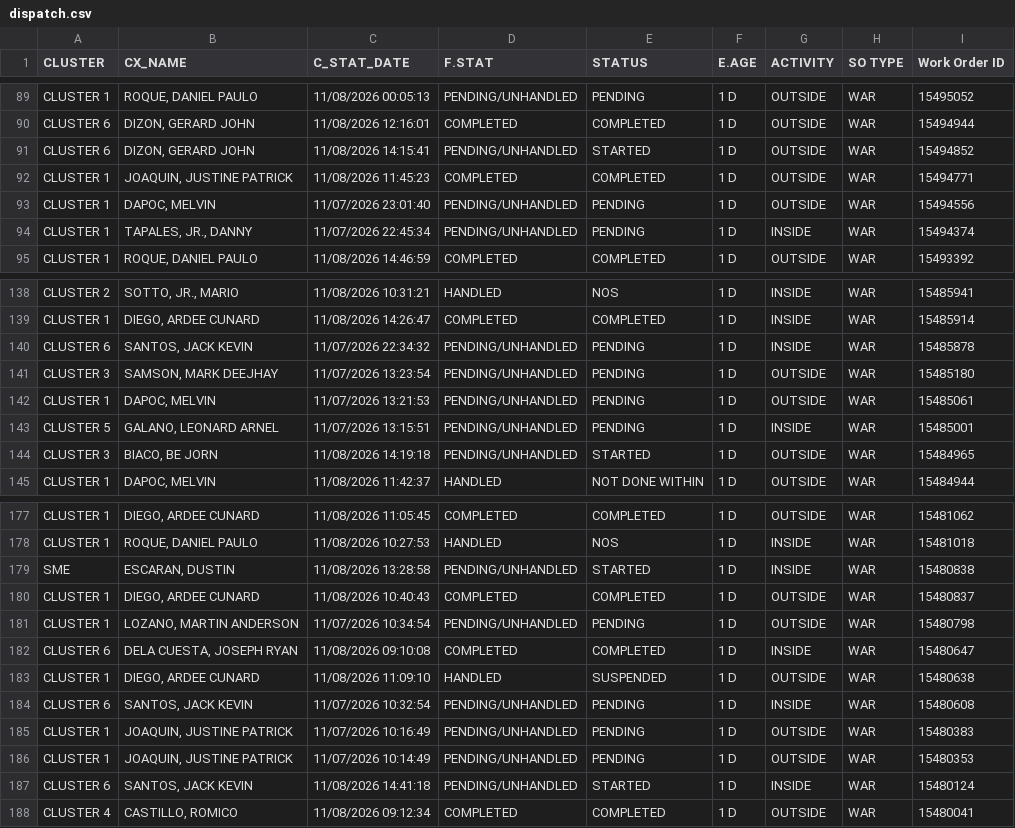
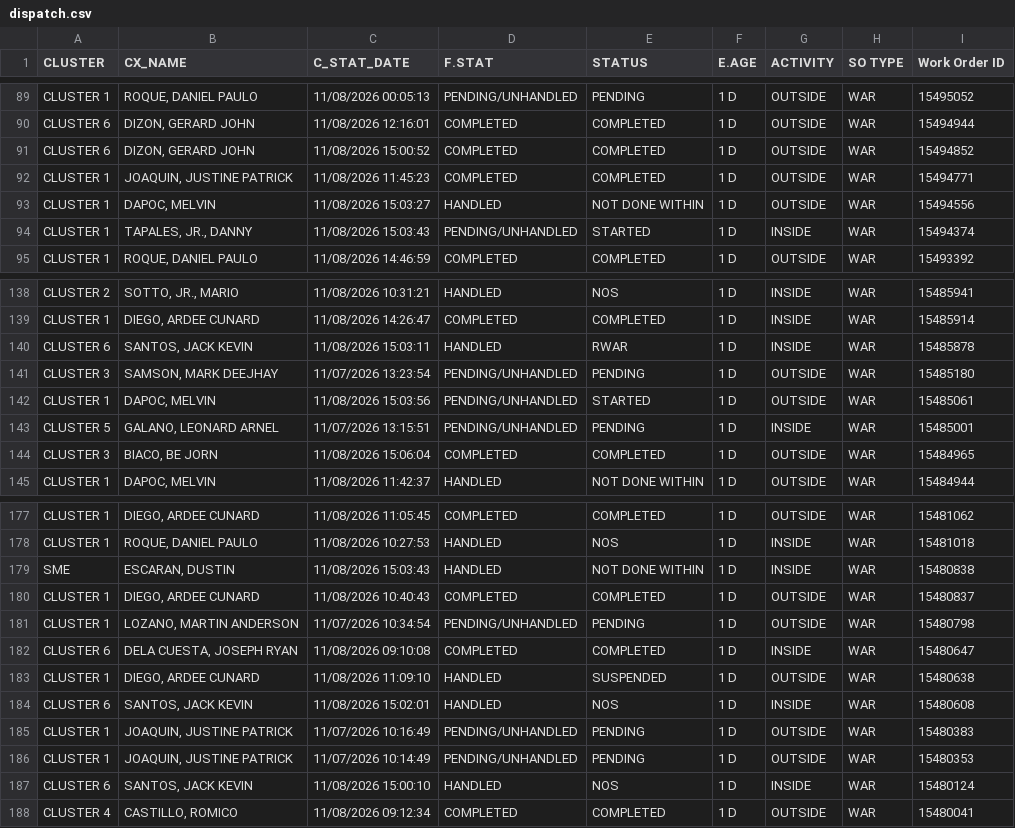
Before and after one commit to ReportsHub/CXSDA-Dispatch-Dashboard, a CSV file: data/dispatch.csv, drawn as a sheet; only a part is shown, gaps mark what is left out; the diff covers the shown part only.

```diff
--- a/data/dispatch.csv
+++ b/data/dispatch.csv
@@ -90,6 +90,6 @@ CLUSTER 1,"ROQUE, DANIEL PAULO",11/08/2026 00:05:13,PENDING/UNHANDLED,PENDING,1
 CLUSTER 6,"DIZON, GERARD JOHN",11/08/2026 12:16:01,COMPLETED,COMPLETED,1 D,OUTSIDE,WAR,15494944
-CLUSTER 6,"DIZON, GERARD JOHN",11/08/2026 14:15:41,PENDING/UNHANDLED,STARTED,1 D,OUTSIDE,WAR,15494852
+CLUSTER 6,"DIZON, GERARD JOHN",11/08/2026 15:00:52,COMPLETED,COMPLETED,1 D,OUTSIDE,WAR,15494852
 CLUSTER 1,"JOAQUIN, JUSTINE PATRICK",11/08/2026 11:45:23,COMPLETED,COMPLETED,1 D,OUTSIDE,WAR,15494771
-CLUSTER 1,"DAPOC, MELVIN",11/07/2026 23:01:40,PENDING/UNHANDLED,PENDING,1 D,OUTSIDE,WAR,15494556
-CLUSTER 1,"TAPALES, JR., DANNY",11/07/2026 22:45:34,PENDING/UNHANDLED,PENDING,1 D,INSIDE,WAR,15494374
+CLUSTER 1,"DAPOC, MELVIN",11/08/2026 15:03:27,HANDLED,NOT DONE WITHIN,1 D,OUTSIDE,WAR,15494556
+CLUSTER 1,"TAPALES, JR., DANNY",11/08/2026 15:03:43,PENDING/UNHANDLED,STARTED,1 D,INSIDE,WAR,15494374
 CLUSTER 1,"ROQUE, DANIEL PAULO",11/08/2026 14:46:59,COMPLETED,COMPLETED,1 D,OUTSIDE,WAR,15493392
@@ -139,7 +139,7 @@ CLUSTER 2,"SOTTO, JR., MARIO",11/08/2026 10:31:21,HANDLED,NOS,1 D,INSIDE,WAR,154
 CLUSTER 1,"DIEGO, ARDEE CUNARD",11/08/2026 14:26:47,COMPLETED,COMPLETED,1 D,INSIDE,WAR,15485914
-CLUSTER 6,"SANTOS, JACK KEVIN",11/07/2026 22:34:32,PENDING/UNHANDLED,PENDING,1 D,INSIDE,WAR,15485878
+CLUSTER 6,"SANTOS, JACK KEVIN",11/08/2026 15:03:11,HANDLED,RWAR,1 D,INSIDE,WAR,15485878
 CLUSTER 3,"SAMSON, MARK DEEJHAY",11/07/2026 13:23:54,PENDING/UNHANDLED,PENDING,1 D,OUTSIDE,WAR,15485180
-CLUSTER 1,"DAPOC, MELVIN",11/07/2026 13:21:53,PENDING/UNHANDLED,PENDING,1 D,OUTSIDE,WAR,15485061
+CLUSTER 1,"DAPOC, MELVIN",11/08/2026 15:03:56,PENDING/UNHANDLED,STARTED,1 D,OUTSIDE,WAR,15485061
 CLUSTER 5,"GALANO, LEONARD ARNEL",11/07/2026 13:15:51,PENDING/UNHANDLED,PENDING,1 D,INSIDE,WAR,15485001
-CLUSTER 3,"BIACO, BE JORN",11/08/2026 14:19:18,PENDING/UNHANDLED,STARTED,1 D,OUTSIDE,WAR,15484965
+CLUSTER 3,"BIACO, BE JORN",11/08/2026 15:06:04,COMPLETED,COMPLETED,1 D,OUTSIDE,WAR,15484965
 CLUSTER 1,"DAPOC, MELVIN",11/08/2026 11:42:37,HANDLED,NOT DONE WITHIN,1 D,OUTSIDE,WAR,15484944
@@ -178,3 +178,3 @@ CLUSTER 1,"DIEGO, ARDEE CUNARD",11/08/2026 11:05:45,COMPLETED,COMPLETED,1 D,OUTS
 CLUSTER 1,"ROQUE, DANIEL PAULO",11/08/2026 10:27:53,HANDLED,NOS,1 D,INSIDE,WAR,15481018
-SME,"ESCARAN, DUSTIN",11/08/2026 13:28:58,PENDING/UNHANDLED,STARTED,1 D,INSIDE,WAR,15480838
+SME,"ESCARAN, DUSTIN",11/08/2026 15:03:43,HANDLED,NOT DONE WITHIN,1 D,INSIDE,WAR,15480838
 CLUSTER 1,"DIEGO, ARDEE CUNARD",11/08/2026 10:40:43,COMPLETED,COMPLETED,1 D,OUTSIDE,WAR,15480837
@@ -183,6 +183,6 @@ CLUSTER 6,"DELA CUESTA, JOSEPH RYAN",11/08/2026 09:10:08,COMPLETED,COMPLETED,1 D
 CLUSTER 1,"DIEGO, ARDEE CUNARD",11/08/2026 11:09:10,HANDLED,SUSPENDED,1 D,OUTSIDE,WAR,15480638
-CLUSTER 6,"SANTOS, JACK KEVIN",11/07/2026 10:32:54,PENDING/UNHANDLED,PENDING,1 D,INSIDE,WAR,15480608
+CLUSTER 6,"SANTOS, JACK KEVIN",11/08/2026 15:02:01,HANDLED,NOS,1 D,INSIDE,WAR,15480608
 CLUSTER 1,"JOAQUIN, JUSTINE PATRICK",11/07/2026 10:16:49,PENDING/UNHANDLED,PENDING,1 D,OUTSIDE,WAR,15480383
 CLUSTER 1,"JOAQUIN, JUSTINE PATRICK",11/07/2026 10:14:49,PENDING/UNHANDLED,PENDING,1 D,OUTSIDE,WAR,15480353
-CLUSTER 6,"SANTOS, JACK KEVIN",11/08/2026 14:41:18,PENDING/UNHANDLED,STARTED,1 D,INSIDE,WAR,15480124
+CLUSTER 6,"SANTOS, JACK KEVIN",11/08/2026 15:00:10,HANDLED,NOS,1 D,INSIDE,WAR,15480124
 CLUSTER 4,"CASTILLO, ROMICO",11/08/2026 09:12:34,COMPLETED,COMPLETED,1 D,OUTSIDE,WAR,15480041
```
Also changed, not shown: 83 edited cells elsewhere in this file.
